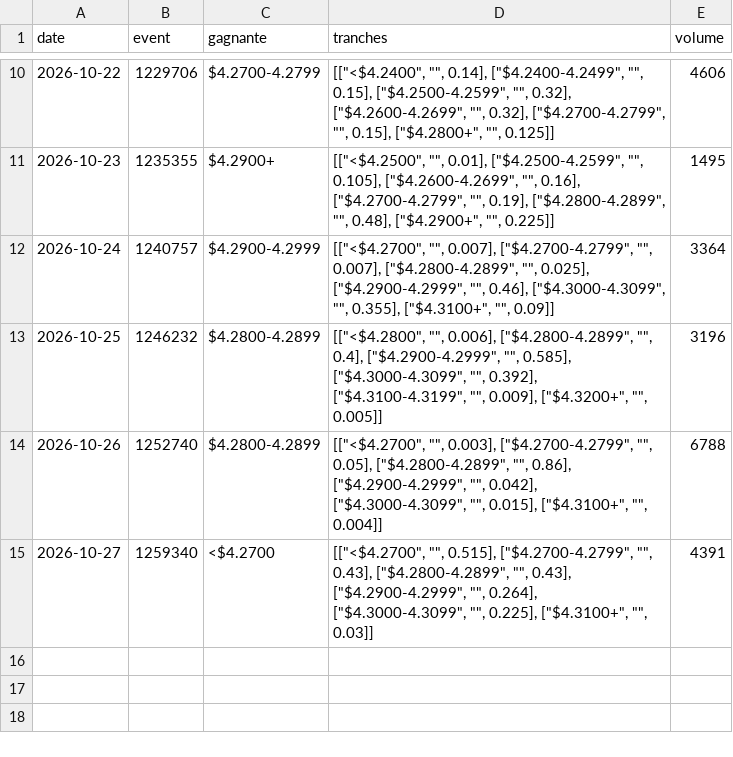
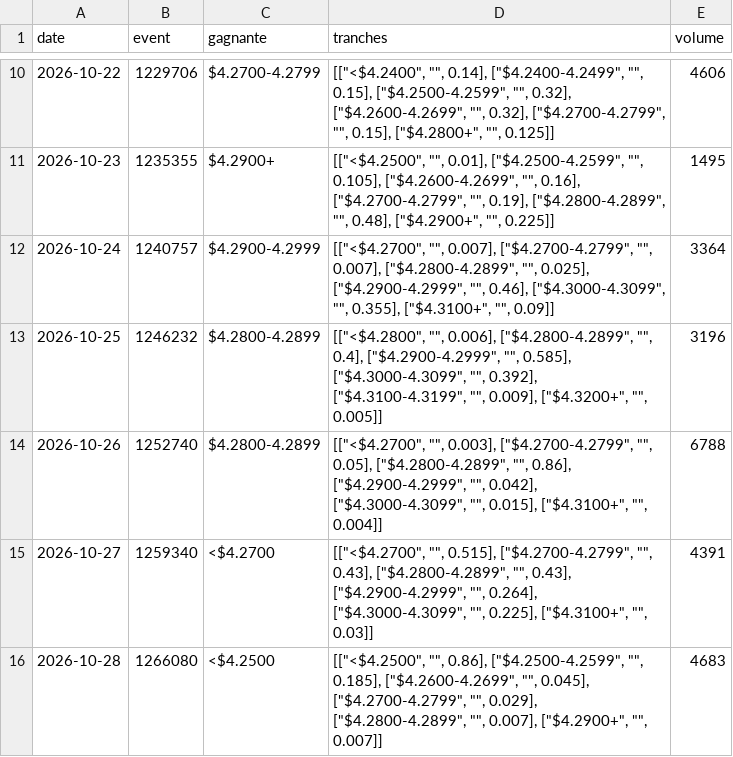
Before and after one commit to r655rkz7bt-stack/Polymarket-autonomus-lab, a CSV file: experiments/essence/releve.csv, drawn as a sheet; only a part is shown, gaps mark what is left out.

```diff
--- a/experiments/essence/releve.csv
+++ b/experiments/essence/releve.csv
@@ -15 +15,2 @@ date,event,gagnante,tranches,volume
 2026-10-27,1259340,<$4.2700,"[[""<$4.2700"", """", 0.515], [""$4.2700-4.2799"", """", 0.43], [""$4.2800-4.2899"", """", 0.43], [""$4.2900-4.2999"", """", 0.264], [""$4.3000-4.3099"", """", 0.225], [""$4.3100+"", """", 0.03]]",4391
+2026-10-28,1266080,<$4.2500,"[[""<$4.2500"", """", 0.86], [""$4.2500-4.2599"", """", 0.185], [""$4.2600-4.2699"", """", 0.045], [""$4.2700-4.2799"", """", 0.029], [""$4.2800-4.2899"", """", 0.007], [""$4.2900+"", """", 0.007]]",4683
```
Also changed, not shown: 8 other files.
